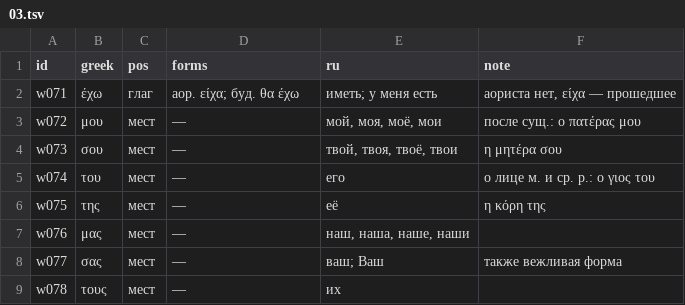
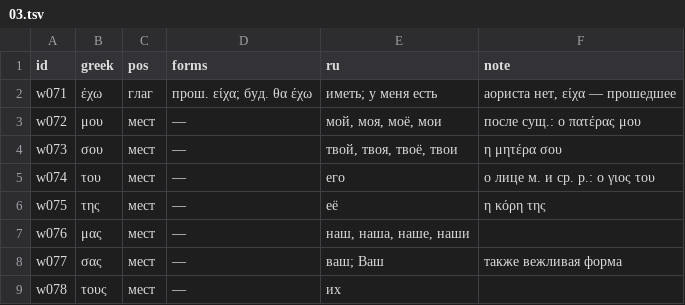
Before and after one commit to lavich/tetradio, a TSV file: docs/course/lexicon/03.tsv, drawn as a sheet; only a part is shown.

```diff
--- a/docs/course/lexicon/03.tsv
+++ b/docs/course/lexicon/03.tsv
@@ -1,3 +1,3 @@
 id	greek	pos	forms	ru	note
-w071	έχω	глаг	аор. είχα; буд. θα έχω	иметь; у меня есть	аориста нет, είχα — прошедшее
+w071	έχω	глаг	прош. είχα; буд. θα έχω	иметь; у меня есть	аориста нет, είχα — прошедшее
 w072	μου	мест	—	мой, моя, моё, мои	после сущ.: ο πατέρας μου
```
Also changed, not shown: docs/course/lexicon/08.tsv.
